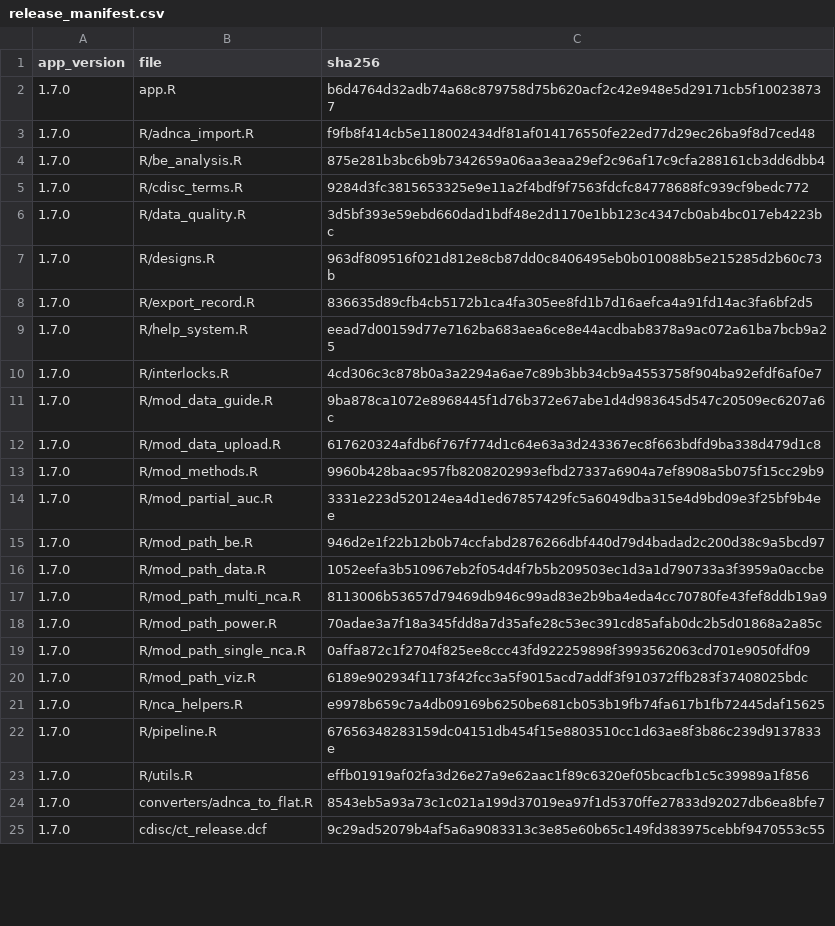
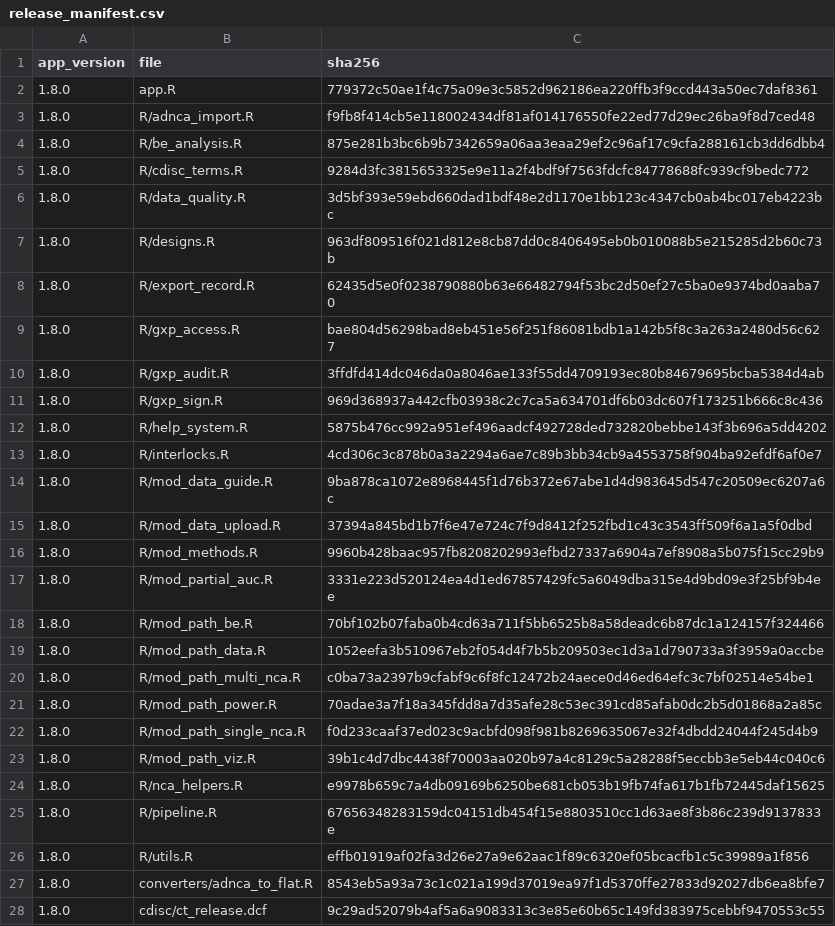
Before and after one commit to Robterheine/ncaassistant, a CSV file: validation/release_manifest.csv, drawn as a sheet; only a part is shown; the diff covers the shown part only.

```diff
--- a/validation/release_manifest.csv
+++ b/validation/release_manifest.csv
@@ -1,25 +1,28 @@
 "app_version","file","sha256"
-"1.7.0","app.R","b6d4764d32adb74a68c879758d75b620acf2c42e948e5d29171cb5f100238737"
-"1.7.0","R/adnca_import.R","f9fb8f414cb5e118002434df81af014176550fe22ed77d29ec26ba9f8d7ced48"
-"1.7.0","R/be_analysis.R","875e281b3bc6b9b7342659a06aa3eaa29ef2c96af17c9cfa288161cb3dd6dbb4"
-"1.7.0","R/cdisc_terms.R","9284d3fc3815653325e9e11a2f4bdf9f7563fdcfc84778688fc939cf9bedc772"
-"1.7.0","R/data_quality.R","3d5bf393e59ebd660dad1bdf48e2d1170e1bb123c4347cb0ab4bc017eb4223bc"
-"1.7.0","R/designs.R","963df809516f021d812e8cb87dd0c8406495eb0b010088b5e215285d2b60c73b"
-"1.7.0","R/export_record.R","836635d89cfb4cb5172b1ca4fa305ee8fd1b7d16aefca4a91fd14ac3fa6bf2d5"
-"1.7.0","R/help_system.R","eead7d00159d77e7162ba683aea6ce8e44acdbab8378a9ac072a61ba7bcb9a25"
-"1.7.0","R/interlocks.R","4cd306c3c878b0a3a2294a6ae7c89b3bb34cb9a4553758f904ba92efdf6af0e7"
-"1.7.0","R/mod_data_guide.R","9ba878ca1072e8968445f1d76b372e67abe1d4d983645d547c20509ec6207a6c"
-"1.7.0","R/mod_data_upload.R","617620324afdb6f767f774d1c64e63a3d243367ec8f663bdfd9ba338d479d1c8"
-"1.7.0","R/mod_methods.R","9960b428baac957fb8208202993efbd27337a6904a7ef8908a5b075f15cc29b9"
-"1.7.0","R/mod_partial_auc.R","3331e223d520124ea4d1ed67857429fc5a6049dba315e4d9bd09e3f25bf9b4ee"
-"1.7.0","R/mod_path_be.R","946d2e1f22b12b0b74ccfabd2876266dbf440d79d4badad2c200d38c9a5bcd97"
-"1.7.0","R/mod_path_data.R","1052eefa3b510967eb2f054d4f7b5b209503ec1d3a1d790733a3f3959a0accbe"
-"1.7.0","R/mod_path_multi_nca.R","8113006b53657d79469db946c99ad83e2b9ba4eda4cc70780fe43fef8ddb19a9"
-"1.7.0","R/mod_path_power.R","70adae3a7f18a345fdd8a7d35afe28c53ec391cd85afab0dc2b5d01868a2a85c"
-"1.7.0","R/mod_path_single_nca.R","0affa872c1f2704f825ee8ccc43fd922259898f3993562063cd701e9050fdf09"
-"1.7.0","R/mod_path_viz.R","6189e902934f1173f42fcc3a5f9015acd7addf3f910372ffb283f37408025bdc"
-"1.7.0","R/nca_helpers.R","e9978b659c7a4db09169b6250be681cb053b19fb74fa617b1fb72445daf15625"
-"1.7.0","R/pipeline.R","67656348283159dc04151db454f15e8803510cc1d63ae8f3b86c239d9137833e"
-"1.7.0","R/utils.R","effb01919af02fa3d26e27a9e62aac1f89c6320ef05bcacfb1c5c39989a1f856"
-"1.7.0","converters/adnca_to_flat.R","8543eb5a93a73c1c021a199d37019ea97f1d5370ffe27833d92027db6ea8bfe7"
-"1.7.0","cdisc/ct_release.dcf","9c29ad52079b4af5a6a9083313c3e85e60b65c149fd383975cebbf9470553c55"
+"1.8.0","app.R","779372c50ae1f4c75a09e3c5852d962186ea220ffb3f9ccd443a50ec7daf8361"
+"1.8.0","R/adnca_import.R","f9fb8f414cb5e118002434df81af014176550fe22ed77d29ec26ba9f8d7ced48"
+"1.8.0","R/be_analysis.R","875e281b3bc6b9b7342659a06aa3eaa29ef2c96af17c9cfa288161cb3dd6dbb4"
+"1.8.0","R/cdisc_terms.R","9284d3fc3815653325e9e11a2f4bdf9f7563fdcfc84778688fc939cf9bedc772"
+"1.8.0","R/data_quality.R","3d5bf393e59ebd660dad1bdf48e2d1170e1bb123c4347cb0ab4bc017eb4223bc"
+"1.8.0","R/designs.R","963df809516f021d812e8cb87dd0c8406495eb0b010088b5e215285d2b60c73b"
+"1.8.0","R/export_record.R","62435d5e0f0238790880b63e66482794f53bc2d50ef27c5ba0e9374bd0aaba70"
+"1.8.0","R/gxp_access.R","bae804d56298bad8eb451e56f251f86081bdb1a142b5f8c3a263a2480d56c627"
+"1.8.0","R/gxp_audit.R","3ffdfd414dc046da0a8046ae133f55dd4709193ec80b84679695bcba5384d4ab"
+"1.8.0","R/gxp_sign.R","969d368937a442cfb03938c2c7ca5a634701df6b03dc607f173251b666c8c436"
+"1.8.0","R/help_system.R","5875b476cc992a951ef496aadcf492728ded732820bebbe143f3b696a5dd4202"
+"1.8.0","R/interlocks.R","4cd306c3c878b0a3a2294a6ae7c89b3bb34cb9a4553758f904ba92efdf6af0e7"
+"1.8.0","R/mod_data_guide.R","9ba878ca1072e8968445f1d76b372e67abe1d4d983645d547c20509ec6207a6c"
+"1.8.0","R/mod_data_upload.R","37394a845bd1b7f6e47e724c7f9d8412f252fbd1c43c3543ff509f6a1a5f0dbd"
+"1.8.0","R/mod_methods.R","9960b428baac957fb8208202993efbd27337a6904a7ef8908a5b075f15cc29b9"
+"1.8.0","R/mod_partial_auc.R","3331e223d520124ea4d1ed67857429fc5a6049dba315e4d9bd09e3f25bf9b4ee"
+"1.8.0","R/mod_path_be.R","70bf102b07faba0b4cd63a711f5bb6525b8a58deadc6b87dc1a124157f324466"
+"1.8.0","R/mod_path_data.R","1052eefa3b510967eb2f054d4f7b5b209503ec1d3a1d790733a3f3959a0accbe"
+"1.8.0","R/mod_path_multi_nca.R","c0ba73a2397b9cfabf9c6f8fc12472b24aece0d46ed64efc3c7bf02514e54be1"
+"1.8.0","R/mod_path_power.R","70adae3a7f18a345fdd8a7d35afe28c53ec391cd85afab0dc2b5d01868a2a85c"
+"1.8.0","R/mod_path_single_nca.R","f0d233caaf37ed023c9acbfd098f981b8269635067e32f4dbdd24044f245d4b9"
+"1.8.0","R/mod_path_viz.R","39b1c4d7dbc4438f70003aa020b97a4c8129c5a28288f5eccbb3e5eb44c040c6"
+"1.8.0","R/nca_helpers.R","e9978b659c7a4db09169b6250be681cb053b19fb74fa617b1fb72445daf15625"
+"1.8.0","R/pipeline.R","67656348283159dc04151db454f15e8803510cc1d63ae8f3b86c239d9137833e"
+"1.8.0","R/utils.R","effb01919af02fa3d26e27a9e62aac1f89c6320ef05bcacfb1c5c39989a1f856"
+"1.8.0","converters/adnca_to_flat.R","8543eb5a93a73c1c021a199d37019ea97f1d5370ffe27833d92027db6ea8bfe7"
+"1.8.0","cdisc/ct_release.dcf","9c29ad52079b4af5a6a9083313c3e85e60b65c149fd383975cebbf9470553c55"
```
Also changed, not shown: 2 added rows and 8 edited cells elsewhere in this file, 12 other files.
